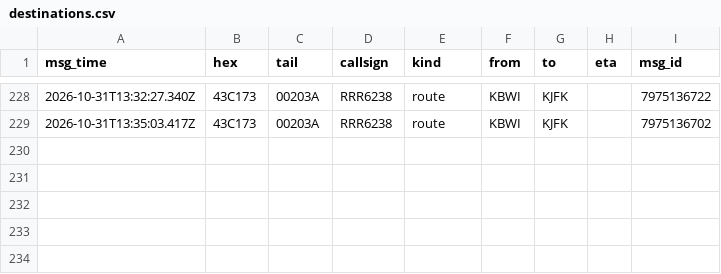
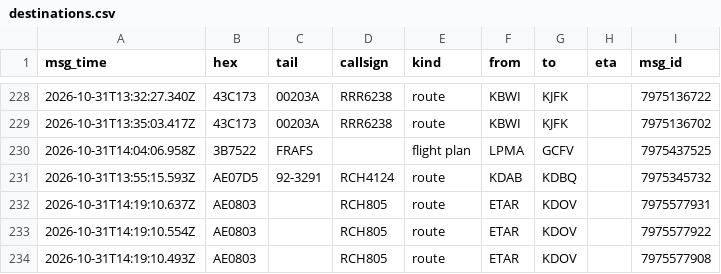
Before and after one commit to Rzalumen/gulf-routes-backtest, a CSV file: acars/destinations.csv, drawn as a sheet; only a part is shown, gaps mark what is left out; the diff names each change by its address in the sheet, - before the commit and + after, or states it on an @@ line.

Commit message:
ACARS archive 2026-10-31T14:24Z

```diff
--- a/acars/destinations.csv
+++ b/acars/destinations.csv
+row 230: 2026-10-31T14:04:06.958Z | 3B7522 | FRAFS |  | flight plan | LPMA | GCFV |  | 7975437525
+row 231: 2026-10-31T13:55:15.593Z | AE07D5 | 92-3291 | RCH4124 | route | KDAB | KDBQ |  | 7975345732
+row 232: 2026-10-31T14:19:10.637Z | AE0803 |  | RCH805 | route | ETAR | KDOV |  | 7975577931
+row 233: 2026-10-31T14:19:10.554Z | AE0803 |  | RCH805 | route | ETAR | KDOV |  | 7975577922
+row 234: 2026-10-31T14:19:10.493Z | AE0803 |  | RCH805 | route | ETAR | KDOV |  | 7975577908
```
Also changed, not shown: 3 other files.
